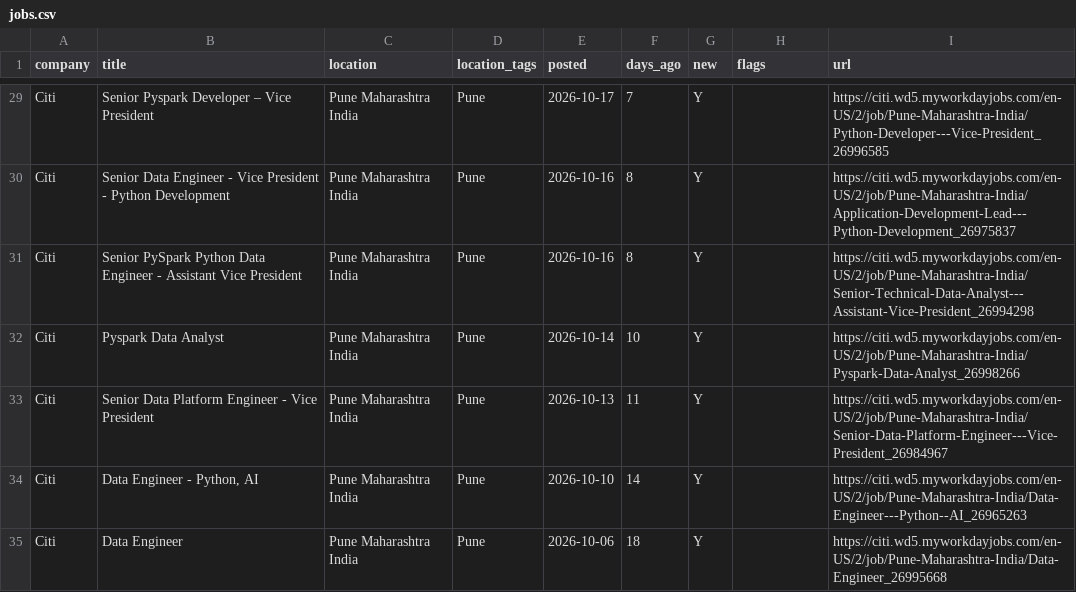
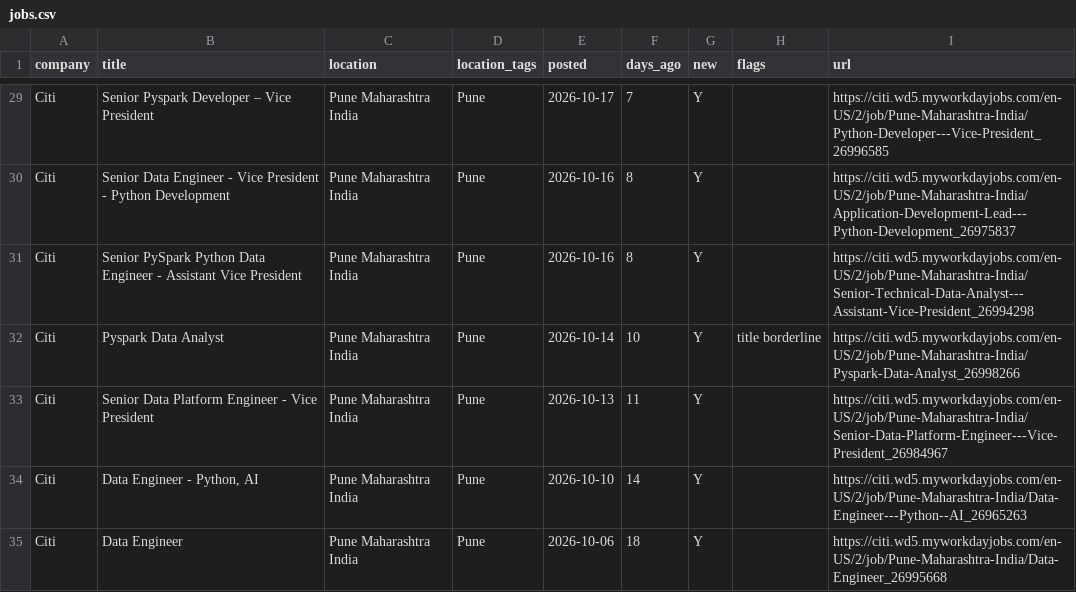
Before and after one commit to rahulsanap23/job-scanner, a CSV file: data/jobs.csv, drawn as a sheet; only a part is shown, gaps mark what is left out; the diff covers the shown part only.

```diff
--- a/data/jobs.csv
+++ b/data/jobs.csv
@@ -31,3 +31,3 @@ Citi,Senior Data Engineer - Vice President - Python Development,Pune Maharashtra
 Citi,Senior PySpark Python Data Engineer - Assistant Vice President,Pune Maharashtra India,Pune,2026-10-16,8,Y,,https://citi.wd5.myworkdayjobs.com/en-US/2/job/Pune-Maharashtra-India/Senior-Technical-Data-Analyst---Assistant-Vice-President_26994298
-Citi,Pyspark Data Analyst,Pune Maharashtra India,Pune,2026-10-14,10,Y,,https://citi.wd5.myworkdayjobs.com/en-US/2/job/Pune-Maharashtra-India/Pyspark-Data-Analyst_26998266
+Citi,Pyspark Data Analyst,Pune Maharashtra India,Pune,2026-10-14,10,Y,title borderline,https://citi.wd5.myworkdayjobs.com/en-US/2/job/Pune-Maharashtra-India/Pyspark-Data-Analyst_26998266
 Citi,Senior Data Platform Engineer - Vice President,Pune Maharashtra India,Pune,2026-10-13,11,Y,,https://citi.wd5.myworkdayjobs.com/en-US/2/job/Pune-Maharashtra-India/Senior-Data-Platform-Engineer---Vice-President_26984967
```
Also changed, not shown: 3 added rows, 3 removed rows and 8 edited cells elsewhere in this file, 4 other files.
